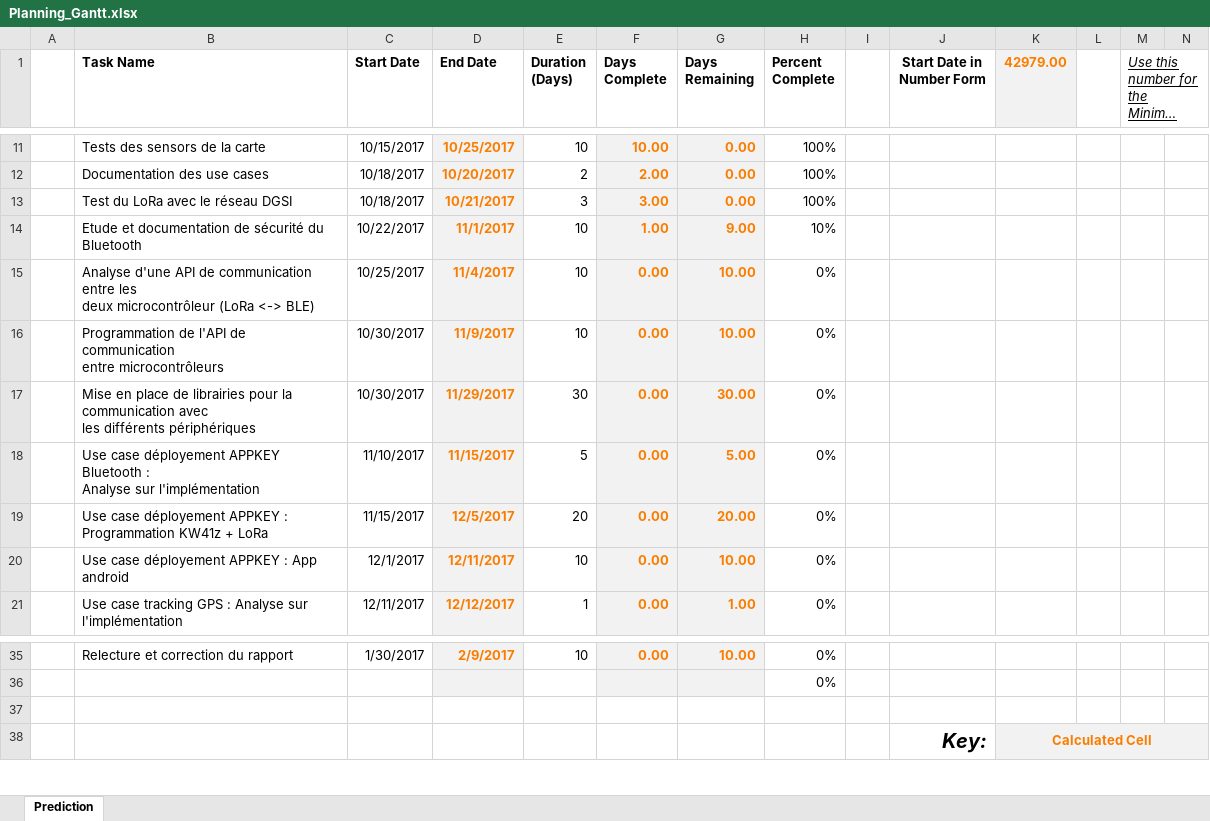
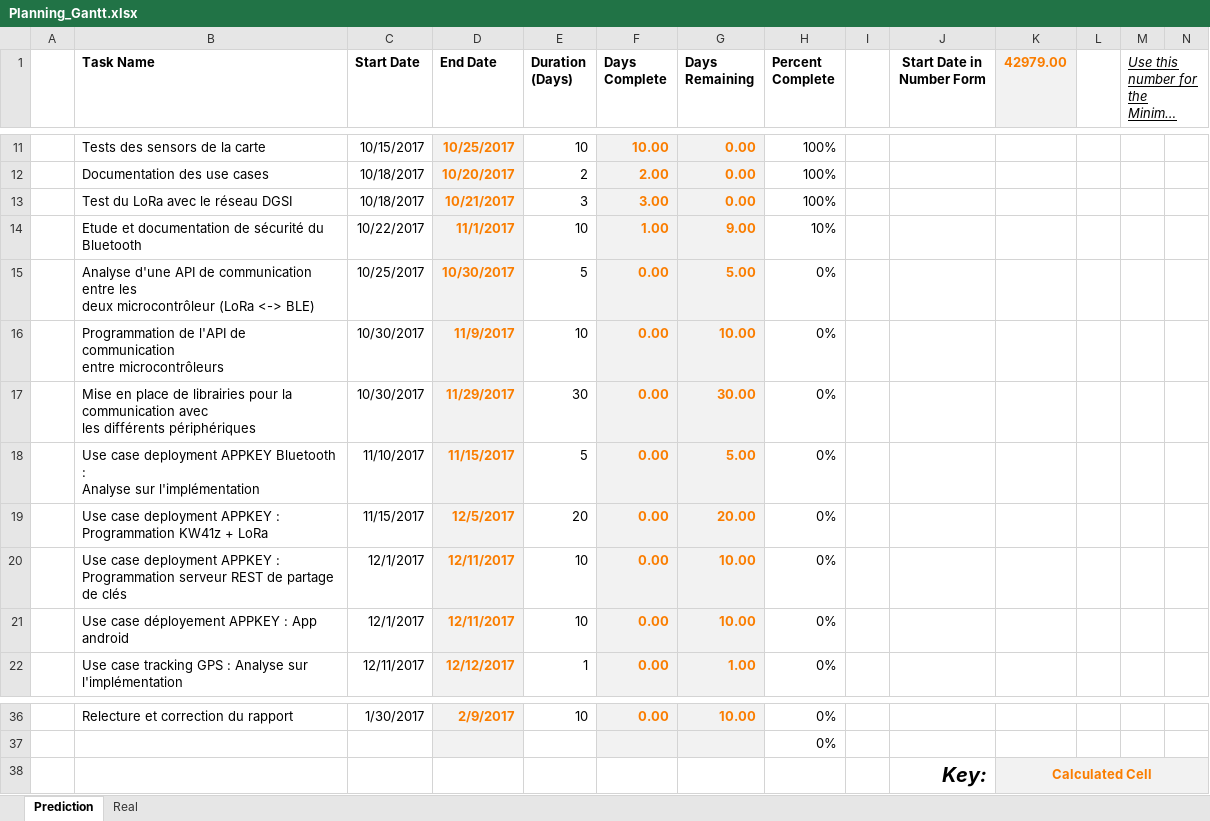
Before and after one commit to Rasnar/SmartCanton, an Excel workbook: doc/Planning_Gantt.xlsx, sheet Prediction, drawn as a sheet; only a part is shown, gaps mark what is left out; long unchanged cells end in …; values as stored, in another font and other column widths than the file's, no borders; charts and pictures not drawn; removed rows and columns are numbered as before the commit, all else as after; rows hold the shown columns only; ↵ is a line break in a cell; the diff names each change by its address in the sheet, - before the commit and + after, or states it on an @@ line.

```diff
--- a/doc/Planning_Gantt.xlsx (sheet Prediction)
+++ b/doc/Planning_Gantt.xlsx (sheet Prediction)
+sheet tab: Real
-D15 (End Date): 11/4/2017
+D15 (End Date): 10/30/2017
-E15 (Duration (Days)): 10
+E15 (Duration (Days)): 5
-G15 (Days Remaining): 10.00
+G15 (Days Remaining): 5.00
-B18 (Task Name): Use case déployement APPKEY Bluetooth…
+B18 (Task Name): Use case deployment APPKEY Bluetooth…
-B19 (Task Name): Use case déployement APPKEY :…
+B19 (Task Name): Use case deployment APPKEY :…
+row 20:  | Use case deployment APPKEY : ↵ Programmation serveur REST de partage de clés | 12/1/2017 | 12/11/2017 | 10 | 0.00 | 10.00 | 0%
-row 37: (empty)
```
Also changed, not shown: formulas that keep their value, charts or pictures.
